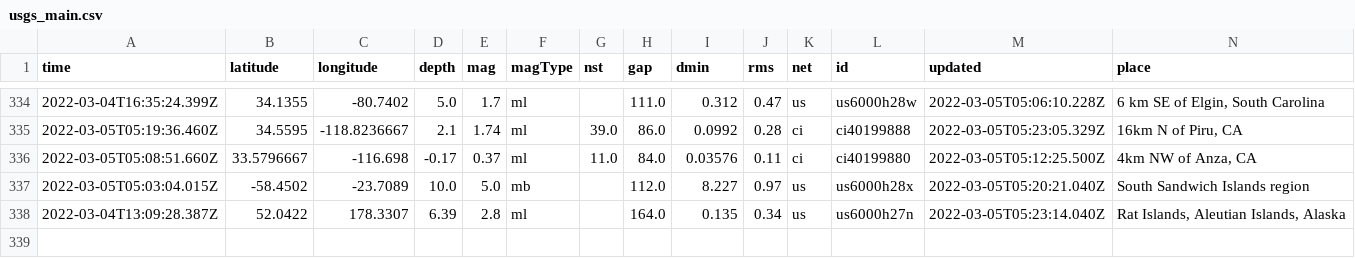
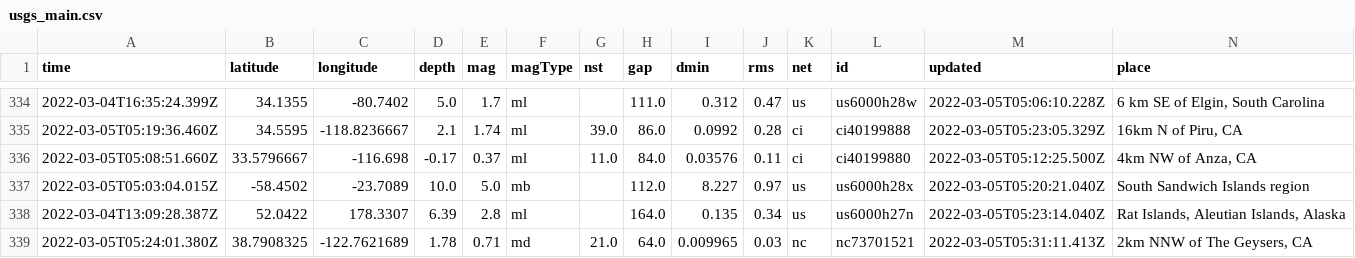
Before and after one commit to chadday/nicar-gitaction, a CSV file: usgs_main.csv, drawn as a sheet; only a part is shown, gaps mark what is left out; rows hold the shown columns only; the diff names each change by its address in the sheet, - before the commit and + after, or states it on an @@ line.

```diff
--- a/usgs_main.csv
+++ b/usgs_main.csv
+row 339: 2022-03-05T05:24:01.380Z | 38.7908325 | -122.7621689 | 1.78 | 0.71 | md | 21.0 | 64.0 | 0.009965 | 0.03 | nc | nc73701521 | 2022-03-05T05:31:11.413Z | 2km NNW of The Geysers, CA
```
Also changed, not shown: usgs_current.csv.
